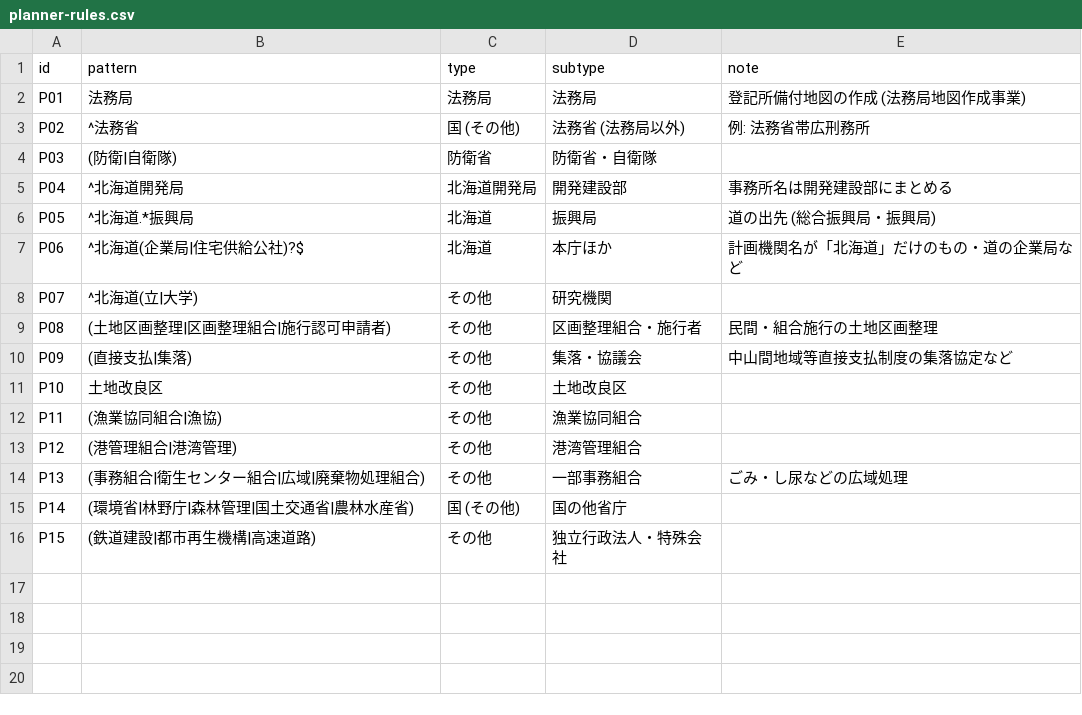
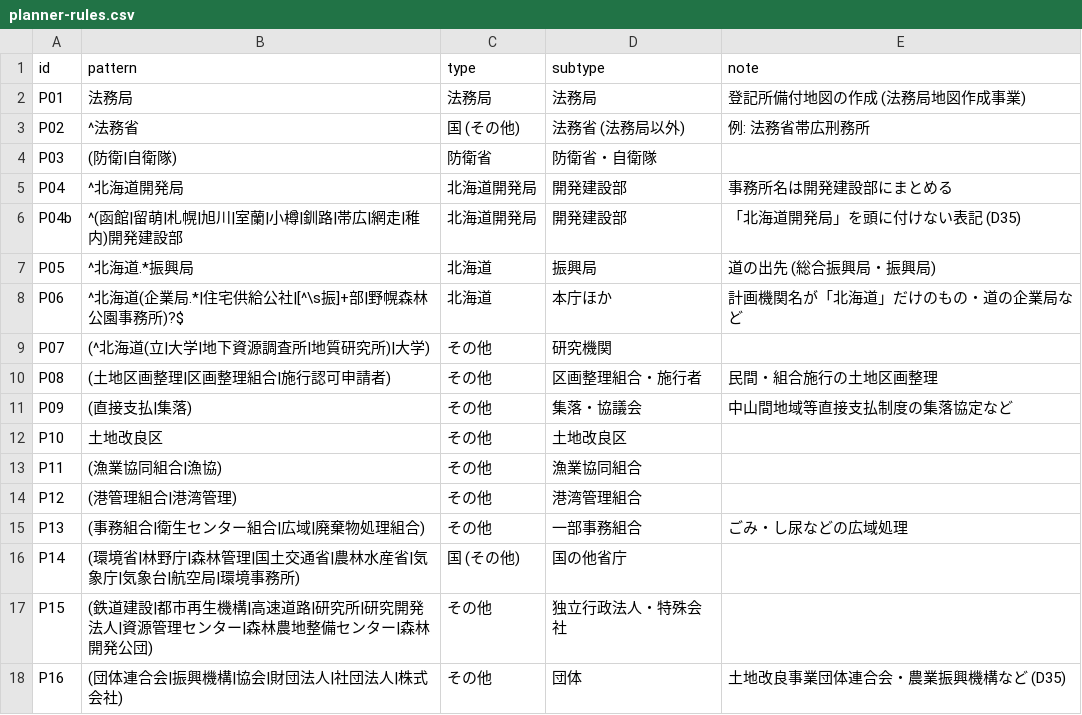
Before and after one commit to dwg7/do-survey, a CSV file: analysis/planner-rules.csv, drawn as a sheet.

```diff
--- a/analysis/planner-rules.csv
+++ b/analysis/planner-rules.csv
@@ -5,5 +5,6 @@ P03,(防衛|自衛隊),防衛省,防衛省・自衛隊,
 P04,^北海道開発局,北海道開発局,開発建設部,事務所名は開発建設部にまとめる
+P04b,^(函館|留萌|札幌|旭川|室蘭|小樽|釧路|帯広|網走|稚内)開発建設部,北海道開発局,開発建設部,「北海道開発局」を頭に付けない表記 (D35)
 P05,^北海道.*振興局,北海道,振興局,道の出先 (総合振興局・振興局)
-P06,^北海道(企業局|住宅供給公社)?$,北海道,本庁ほか,計画機関名が「北海道」だけのもの・道の企業局など
-P07,^北海道(立|大学),その他,研究機関,
+P06,^北海道(企業局.*|住宅供給公社|[^\s振]+部|野幌森林公園事務所)?$,北海道,本庁ほか,計画機関名が「北海道」だけのもの・道の企業局など
+P07,(^北海道(立|大学|地下資源調査所|地質研究所)|大学),その他,研究機関,
 P08,(土地区画整理|区画整理組合|施行認可申請者),その他,区画整理組合・施行者,民間・組合施行の土地区画整理
@@ -14,3 +15,4 @@ P12,(港管理組合|港湾管理),その他,港湾管理組合,
 P13,(事務組合|衛生センター組合|広域|廃棄物処理組合),その他,一部事務組合,ごみ・し尿などの広域処理
-P14,(環境省|林野庁|森林管理|国土交通省|農林水産省),国 (その他),国の他省庁,
-P15,(鉄道建設|都市再生機構|高速道路),その他,独立行政法人・特殊会社,
+P14,(環境省|林野庁|森林管理|国土交通省|農林水産省|気象庁|気象台|航空局|環境事務所),国 (その他),国の他省庁,
+P15,(鉄道建設|都市再生機構|高速道路|研究所|研究開発法人|資源管理センター|森林農地整備センター|森林開発公団),その他,独立行政法人・特殊会社,
+P16,(団体連合会|振興機構|協会|財団法人|社団法人|株式会社),その他,団体,土地改良事業団体連合会・農業振興機構など (D35)
```
Also changed, not shown: reports/findings.csv, reports/yearly/r04/checks.csv, 50 other files.
